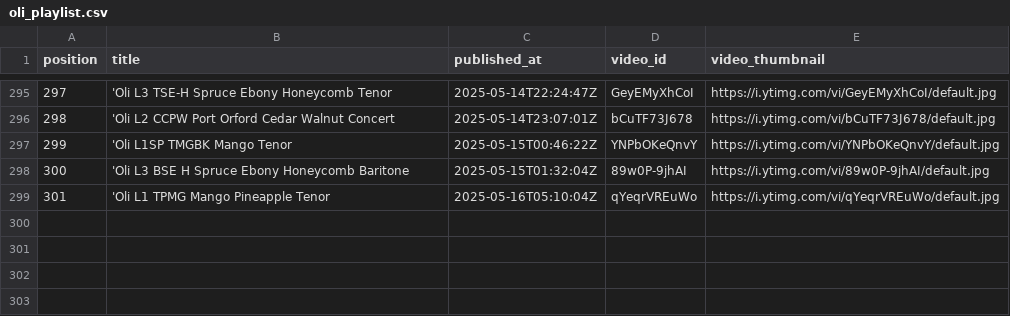
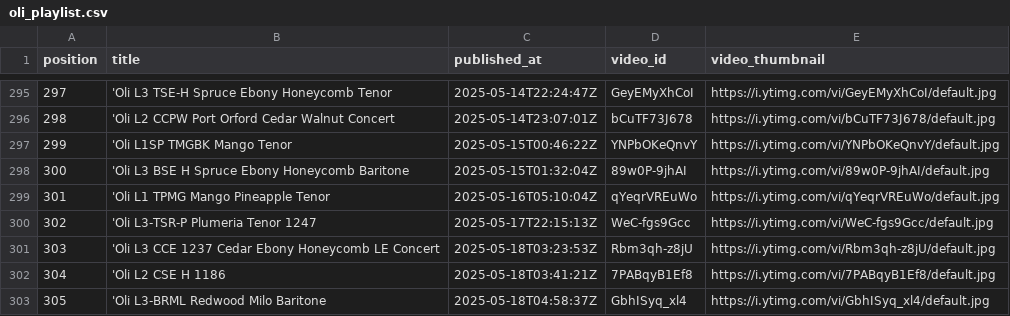
Before and after one commit to wykhuh/oli-database, a CSV file: raw_data/oli_playlist.csv, drawn as a sheet; only a part is shown, gaps mark what is left out.

```diff
--- a/raw_data/oli_playlist.csv
+++ b/raw_data/oli_playlist.csv
@@ -299 +299,5 @@ position,title,published_at,video_id,video_thumbnail
 301,'Oli L1 TPMG Mango Pineapple Tenor,2025-05-16T05:10:04Z,qYeqrVREuWo,https://i.ytimg.com/vi/qYeqrVREuWo/default.jpg
+302,'Oli L3-TSR-P Plumeria Tenor 1247,2025-05-17T22:15:13Z,WeC-fgs9Gcc,https://i.ytimg.com/vi/WeC-fgs9Gcc/default.jpg
+303,'Oli L3 CCE 1237 Cedar Ebony Honeycomb LE Concert,2025-05-18T03:23:53Z,Rbm3qh-z8jU,https://i.ytimg.com/vi/Rbm3qh-z8jU/default.jpg
+304,'Oli L2 CSE H 1186,2025-05-18T03:41:21Z,7PABqyB1Ef8,https://i.ytimg.com/vi/7PABqyB1Ef8/default.jpg
+305,'Oli L3-BRML Redwood Milo Baritone,2025-05-18T04:58:37Z,GbhISyq_xl4,https://i.ytimg.com/vi/GbhISyq_xl4/default.jpg
```
Also changed, not shown: raw_data/Oli.csv, 4 other files.
